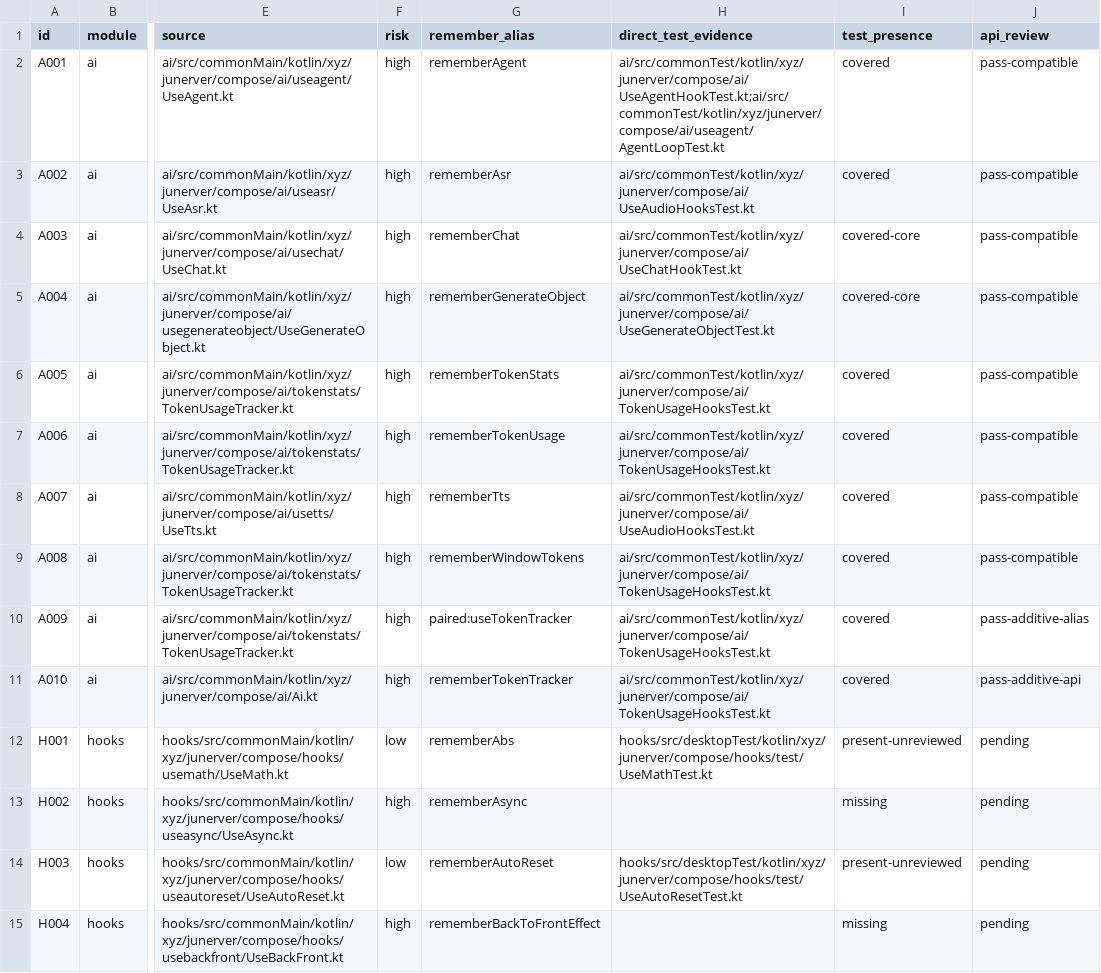
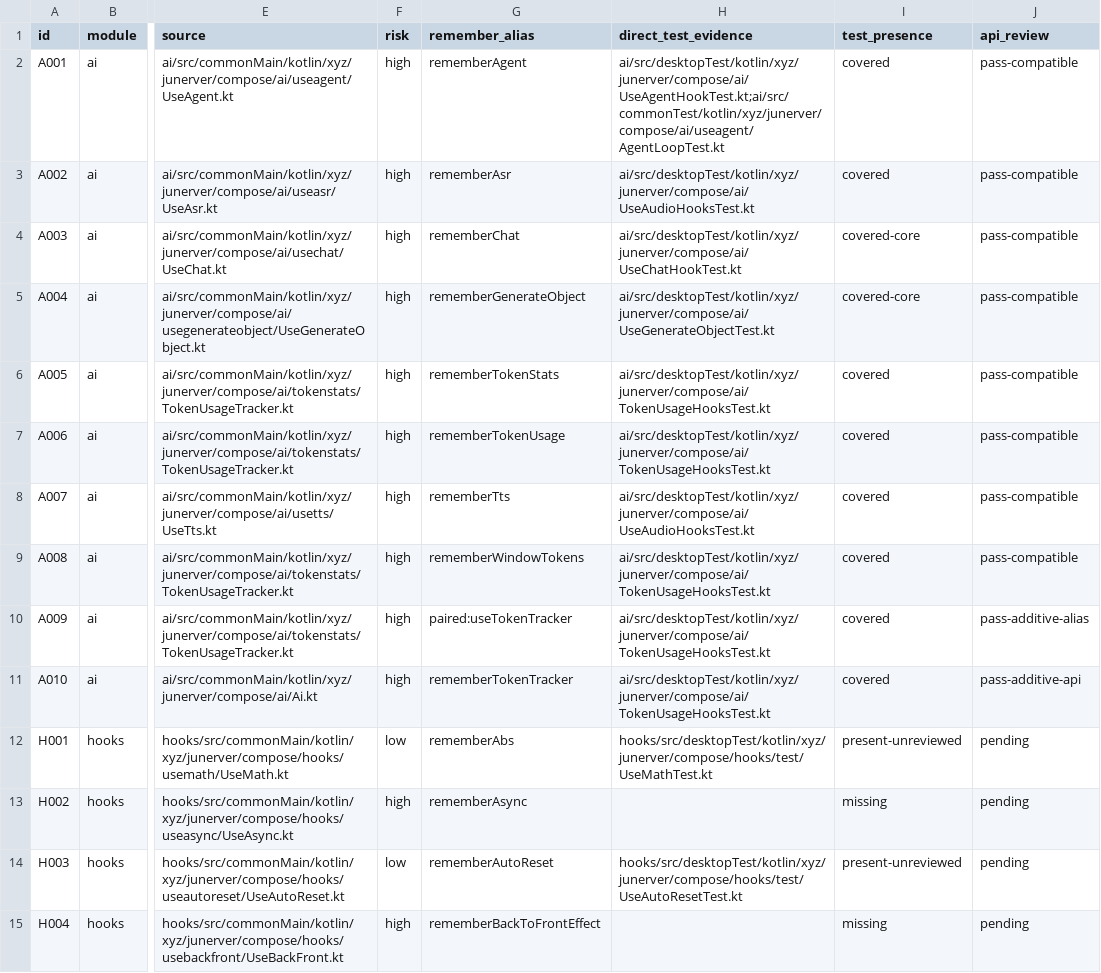
Before and after one commit to junerver/ComposeHooks, a CSV file: docs/hook-review-todo.csv, drawn as a sheet; only a part is shown, gaps mark what is left out; the diff names each change by its address in the sheet, - before the commit and + after, or states it on an @@ line.

Commit message:
🧪 [AI]: Scope Compose hook tests

```diff
--- a/docs/hook-review-todo.csv
+++ b/docs/hook-review-todo.csv
-H2 (direct_test_evidence): ai/src/commonTest/kotlin/xyz/junerver/compose/ai/UseAgentHookTest.kt;ai/src/commonTest/kotlin/xyz/junerver/compose/ai/useagent/AgentLoopTest.kt
+H2 (direct_test_evidence): ai/src/desktopTest/kotlin/xyz/junerver/compose/ai/UseAgentHookTest.kt;ai/src/commonTest/kotlin/xyz/junerver/compose/ai/useagent/AgentLoopTest.kt
-H3 (direct_test_evidence): ai/src/commonTest/kotlin/xyz/junerver/compose/ai/UseAudioHooksTest.kt
+H3 (direct_test_evidence): ai/src/desktopTest/kotlin/xyz/junerver/compose/ai/UseAudioHooksTest.kt
-H4 (direct_test_evidence): ai/src/commonTest/kotlin/xyz/junerver/compose/ai/UseChatHookTest.kt
+H4 (direct_test_evidence): ai/src/desktopTest/kotlin/xyz/junerver/compose/ai/UseChatHookTest.kt
-H5 (direct_test_evidence): ai/src/commonTest/kotlin/xyz/junerver/compose/ai/UseGenerateObjectTest.kt
+H5 (direct_test_evidence): ai/src/desktopTest/kotlin/xyz/junerver/compose/ai/UseGenerateObjectTest.kt
-H6:H7 (direct_test_evidence): ai/src/commonTest/kotlin/xyz/junerver/compose/ai/TokenUsageHooksTest.kt
+H6:H7 (direct_test_evidence): ai/src/desktopTest/kotlin/xyz/junerver/compose/ai/TokenUsageHooksTest.kt
-H8 (direct_test_evidence): ai/src/commonTest/kotlin/xyz/junerver/compose/ai/UseAudioHooksTest.kt
+H8 (direct_test_evidence): ai/src/desktopTest/kotlin/xyz/junerver/compose/ai/UseAudioHooksTest.kt
-H9:H11 (direct_test_evidence): ai/src/commonTest/kotlin/xyz/junerver/compose/ai/TokenUsageHooksTest.kt
+H9:H11 (direct_test_evidence): ai/src/desktopTest/kotlin/xyz/junerver/compose/ai/TokenUsageHooksTest.kt
```
Also changed, not shown: 5 other files.
